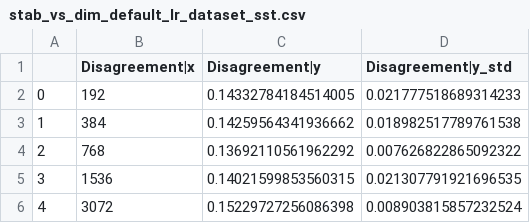
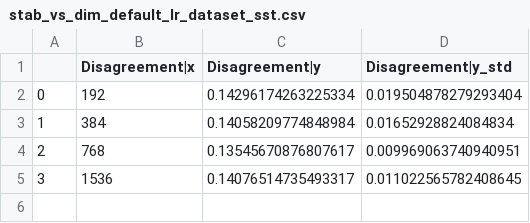
Before and after one commit to HazyResearch/bert-pretraining, a CSV file: src/bert-pretraining/output/csv/stab_vs_dim_default_lr_dataset_sst.csv, drawn as a sheet.

```diff
--- a/src/bert-pretraining/output/csv/stab_vs_dim_default_lr_dataset_sst.csv
+++ b/src/bert-pretraining/output/csv/stab_vs_dim_default_lr_dataset_sst.csv
@@ -1,6 +1,5 @@
 ,Disagreement|x,Disagreement|y,Disagreement|y_std
-0,192,0.14332784184514005,0.021777518689314233
-1,384,0.14259564341936662,0.018982517789761538
-2,768,0.13692110561962292,0.007626822865092322
-3,1536,0.14021599853560315,0.021307791921696535
-4,3072,0.15229727256086398,0.008903815857232524
+0,192,0.14296174263225334,0.019504878279293404
+1,384,0.14058209774848984,0.01652928824084834
+2,768,0.13545670876807617,0.009969063740940951
+3,1536,0.14076514735493317,0.011022565782408645
```
Also changed, not shown: src/bert-pretraining/output/csv/stab_vs_dim_default_lr_dataset_mpqa.csv, src/bert-pretraining/output/csv/stab_vs_dim_default_lr_dataset_mr.csv, 13 other files.
